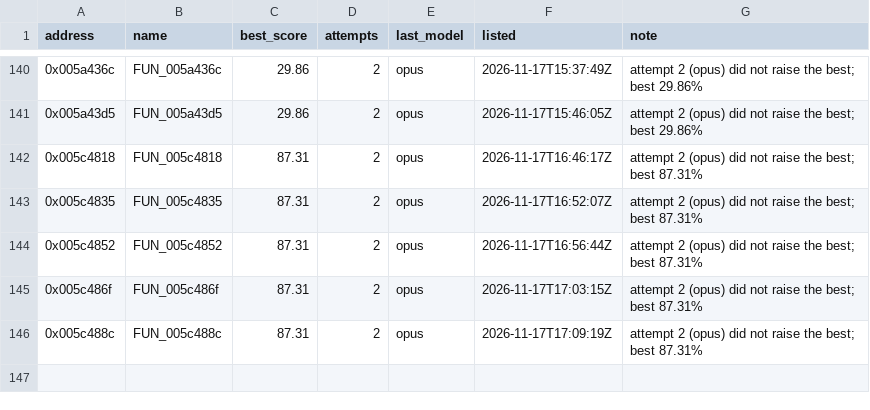
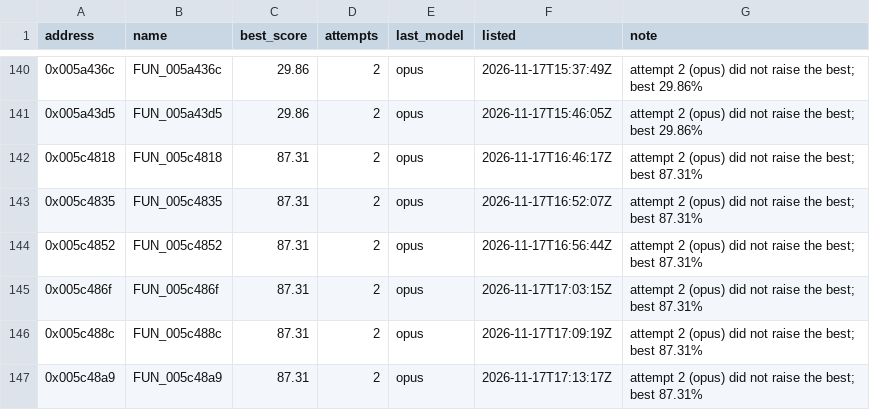
Before and after one commit to marinohardin/SFC2-decomp, a TSV file: analysis/results/revisit_functions.tsv, drawn as a sheet; only a part is shown, gaps mark what is left out; the diff names each change by its address in the sheet, - before the commit and + after, or states it on an @@ line.

Commit message:
chore(harness): update FUN_005c48a9 (0x005c48a9) on the revisit list
The stop rule ended its run short of 100%; see analysis/results/revisit_functions.tsv.

```diff
--- a/analysis/results/revisit_functions.tsv
+++ b/analysis/results/revisit_functions.tsv
+row 147: 0x005c48a9 | FUN_005c48a9 | 87.31 | 2 | opus | 2026-11-17T17:13:17Z | attempt 2 (opus) did not raise the best; best 87.31%
```
